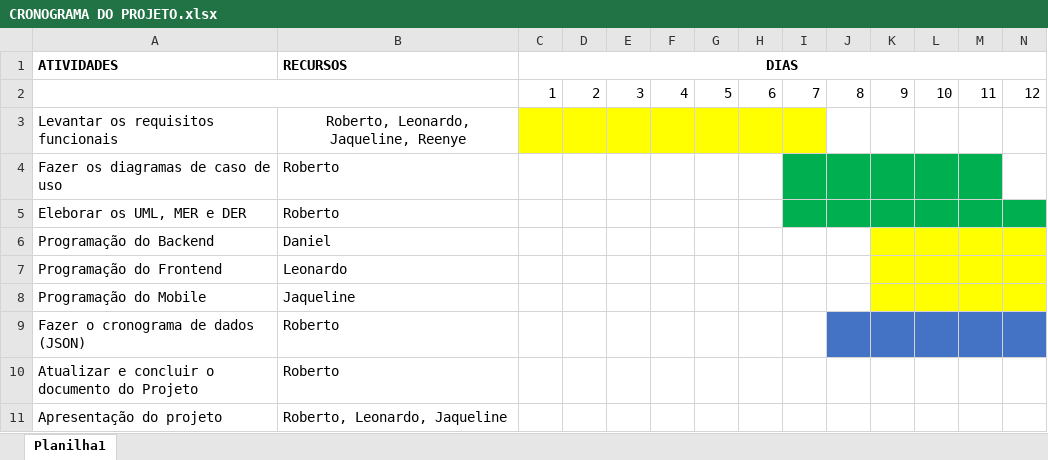
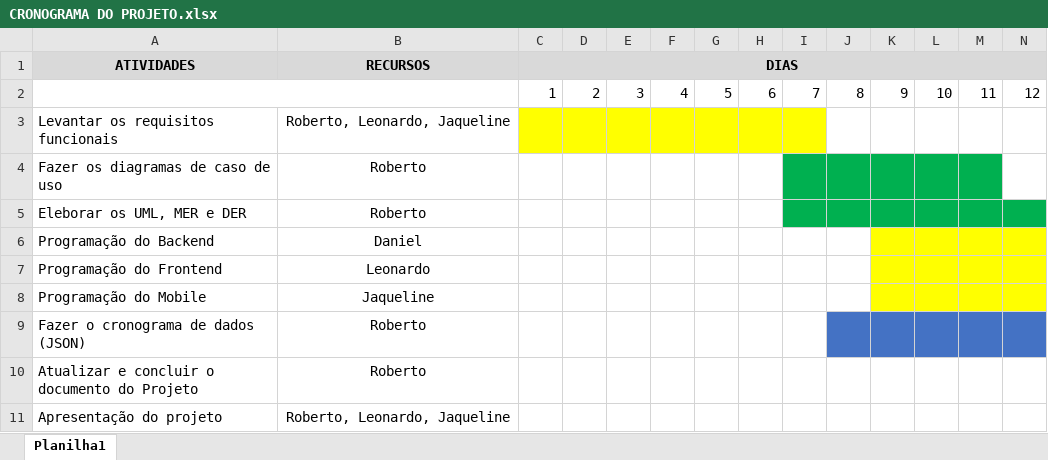
Before and after one commit to LeoImenes/Projeto-ONG, an Excel workbook: DOCUMENTOS/CRONOGRAMA DO PROJETO.xlsx, sheet Planilha1, drawn as a sheet; only a part is shown; values as stored, in another font and other column widths than the file's, no borders; the diff covers the shown part only; the diff names each change by its address in the sheet, - before the commit and + after, or states it on an @@ line.

Commit message:
FINALIZAÇÃO DOCUMENTO

```diff
--- a/DOCUMENTOS/CRONOGRAMA DO PROJETO.xlsx (sheet Planilha1)
+++ b/DOCUMENTOS/CRONOGRAMA DO PROJETO.xlsx (sheet Planilha1)
-A1:N1 fill: none
+A1:N1 fill: #D9D9D9
-A1:B1 alignment: left
+A1:B1 alignment: center
-B3 (RECURSOS): Roberto, Leonardo, Jaqueline, Reenye
+B3 (RECURSOS): Roberto, Leonardo, Jaqueline
-B4:B11 alignment: left
+B4:B11 alignment: center
```
Also changed, not shown: cell formats elsewhere in this sheet, 1 other file.
